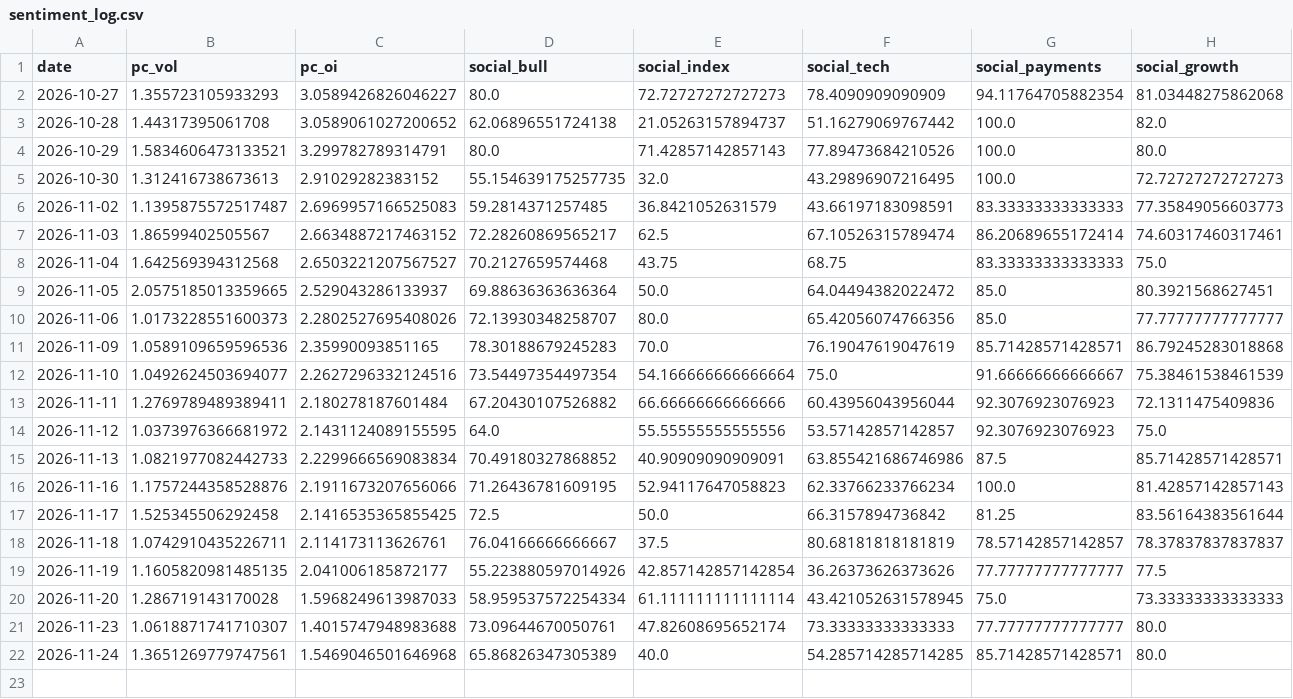
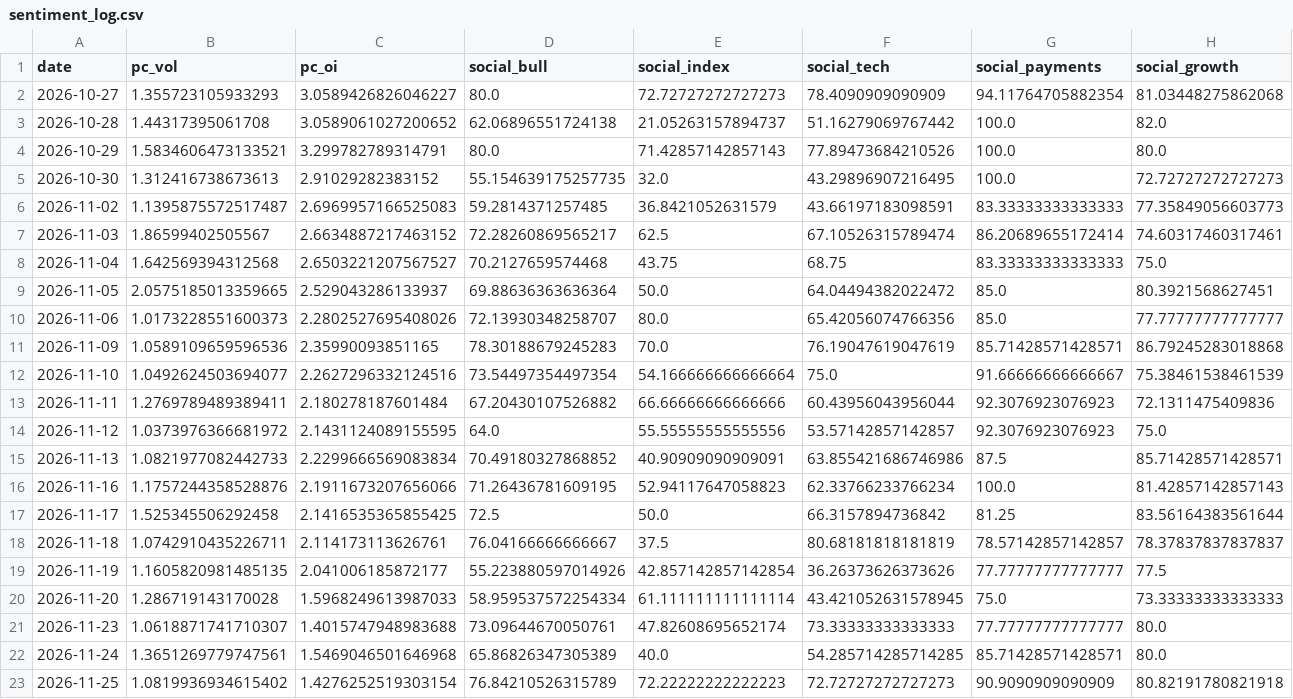
Before and after one commit to liumOazed/fin-pulse-dashboard, a CSV file: data/sentiment_log.csv, drawn as a sheet; the diff names each change by its address in the sheet, - before the commit and + after, or states it on an @@ line.

```diff
--- a/data/sentiment_log.csv
+++ b/data/sentiment_log.csv
+row 23: 2026-11-25 | 1.0819936934615402 | 1.4276252519303154 | 76.84210526315789 | 72.22222222222223 | 72.72727272727273 | 90.9090909090909 | 80.82191780821918
```
Also changed, not shown: data/signal_log.csv, 2 other files.
